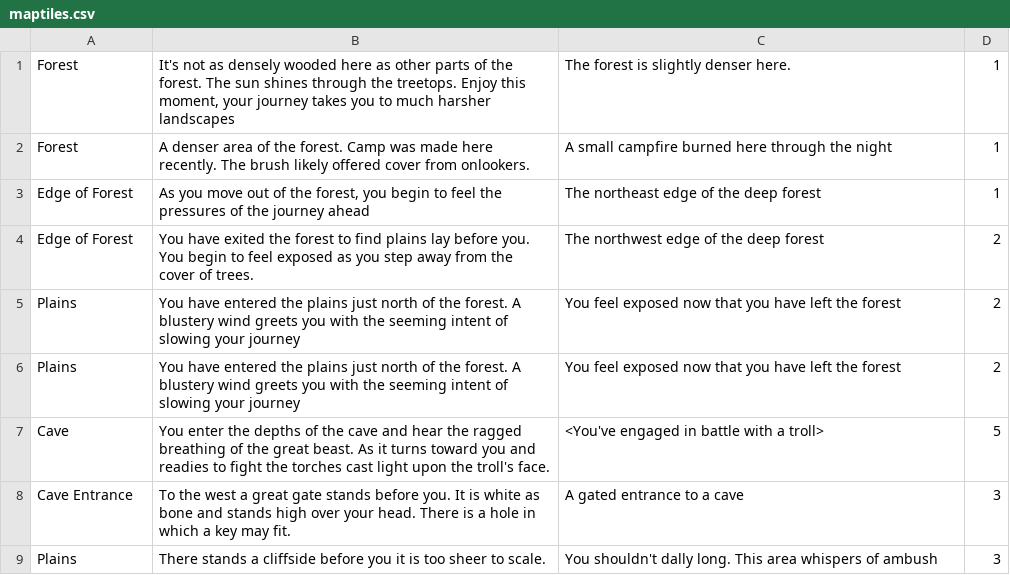
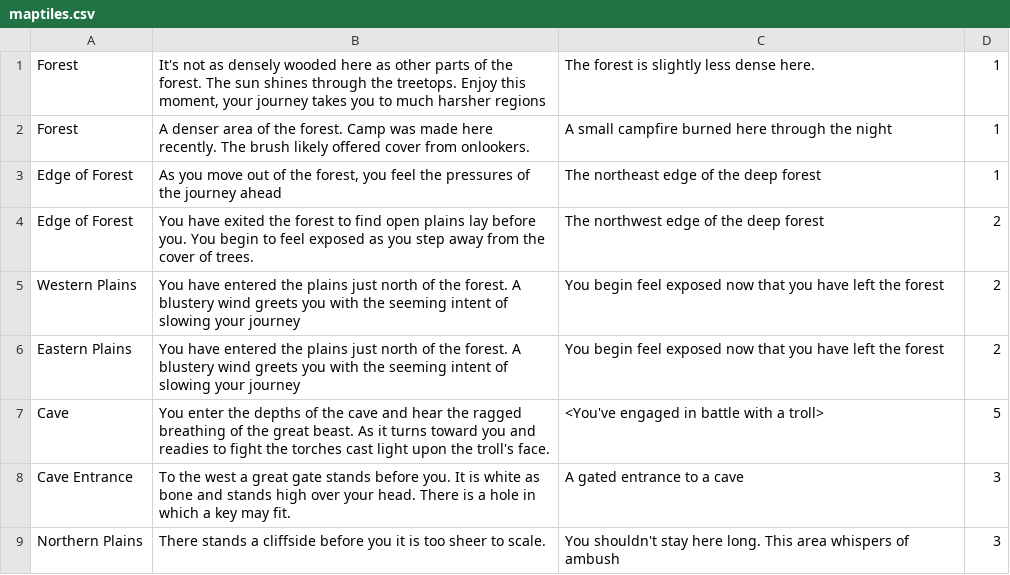
Before and after one commit to mhasz239/mhasz-cgarret3-lferree, a CSV file: src/edu/ycp/cs320/middle_earth/persist/res/maptiles.csv, drawn as a sheet.

```diff
--- a/src/edu/ycp/cs320/middle_earth/persist/res/maptiles.csv
+++ b/src/edu/ycp/cs320/middle_earth/persist/res/maptiles.csv
@@ -1,9 +1,9 @@
-Forest|It's not as densely wooded here as other parts of the forest.  The sun shines through the treetops.  Enjoy this moment, your journey takes you to much harsher landscapes|The forest is slightly denser here.|1
+Forest|It's not as densely wooded here as other parts of the forest.  The sun shines through the treetops.  Enjoy this moment, your journey takes you to much harsher regions|The forest is slightly less dense here.|1
 Forest|A denser area of the forest. Camp was made here recently. The brush likely offered cover from onlookers. |A small campfire burned here through the night|1
-Edge of Forest|As you move out of the forest, you begin to feel the pressures of the journey ahead|The northeast edge of the deep forest|1
-Edge of Forest|You have exited the forest to find plains lay before you.  You begin to feel exposed as you step away from the cover of trees. |The northwest edge of the deep forest|2
-Plains|You have entered the plains just north of the forest.  A blustery wind greets you with the seeming intent of slowing your journey|You feel exposed now that you have left the forest|2
-Plains|You have entered the plains just north of the forest.  A blustery wind greets you with the seeming intent of slowing your journey|You feel exposed now that you have left the forest|2
+Edge of Forest|As you move out of the forest, you feel the pressures of the journey ahead|The northeast edge of the deep forest|1
+Edge of Forest|You have exited the forest to find open plains lay before you.  You begin to feel exposed as you step away from the cover of trees. |The northwest edge of the deep forest|2
+Western Plains|You have entered the plains just north of the forest.  A blustery wind greets you with the seeming intent of slowing your journey|You begin feel exposed now that you have left the forest|2
+Eastern Plains|You have entered the plains just north of the forest.  A blustery wind greets you with the seeming intent of slowing your journey|You begin feel exposed now that you have left the forest|2
 Cave|You enter the depths of the cave and hear the ragged breathing of the great beast.  As it turns toward you and readies to fight the torches cast light upon the troll's face.|<You've engaged in battle with a troll>|5
 Cave Entrance|To the west a great gate stands before you.  It is white as bone and stands high over your head.  There is a hole in which a key may fit.|A gated entrance to a cave|3
-Plains|There stands a cliffside before you it is too sheer to scale. |You shouldn't dally long. This area whispers of ambush|3
+Northern Plains|There stands a cliffside before you it is too sheer to scale. |You shouldn't stay here long. This area whispers of ambush|3
```
Also changed, not shown: 3 other files.
